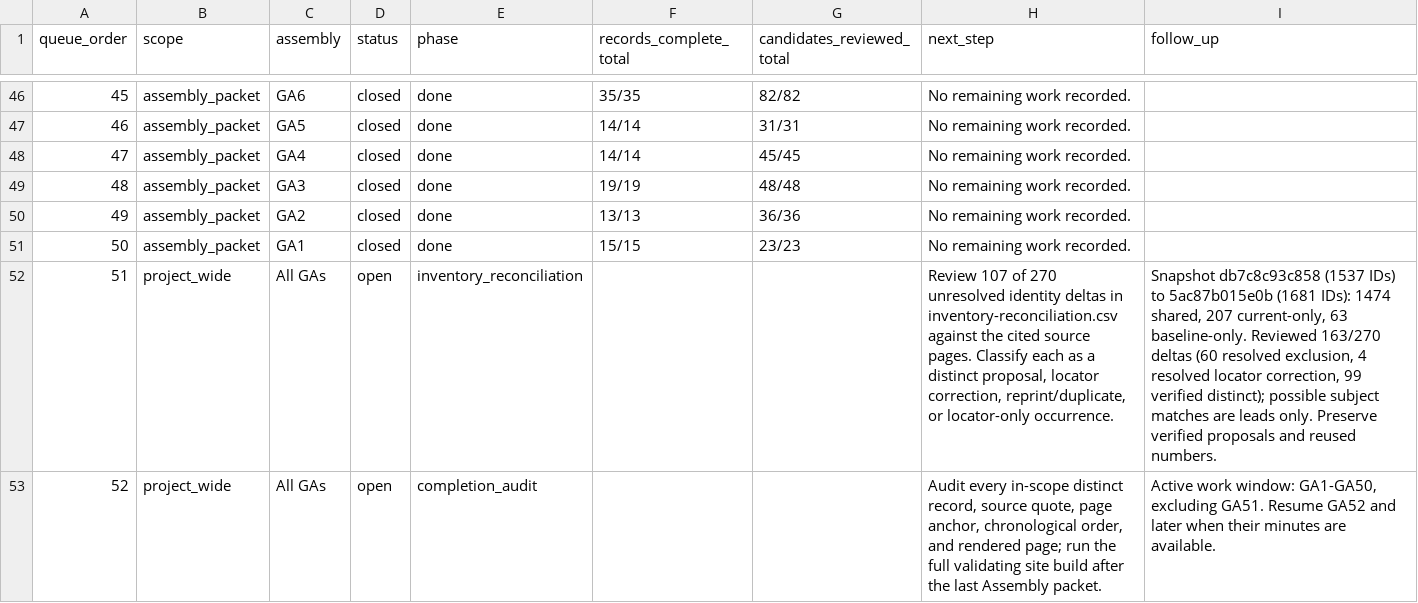
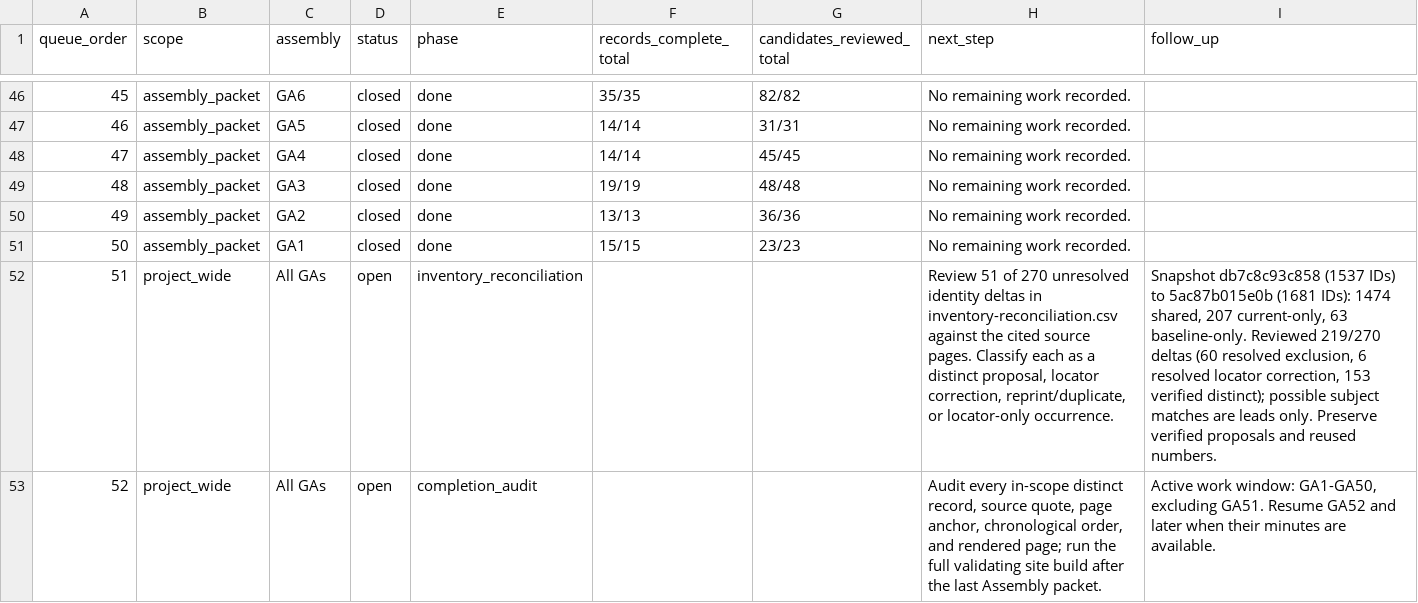
Before and after one commit to raymond-rishty/pca-ga, a CSV file: docs/overture-tracker/work-queue.csv, drawn as a sheet; only a part is shown, gaps mark what is left out.

Commit message:
Review GA17 and GA18 inventory deltas

```diff
--- a/docs/overture-tracker/work-queue.csv
+++ b/docs/overture-tracker/work-queue.csv
@@ -51,3 +51,3 @@
 50,assembly_packet,GA1,closed,done,15/15,23/23,No remaining work recorded.,
-51,project_wide,All GAs,open,inventory_reconciliation,,,"Review 107 of 270 unresolved identity deltas in inventory-reconciliation.csv against the cited source pages. Classify each as a distinct proposal, locator correction, reprint/duplicate, or locator-only occurrence.","Snapshot db7c8c93c858 (1537 IDs) to 5ac87b015e0b (1681 IDs): 1474 shared, 207 current-only, 63 baseline-only. Reviewed 163/270 deltas (60 resolved exclusion, 4 resolved locator correction, 99 verified distinct); possible subject matches are leads only. Preserve verified proposals and reused numbers."
+51,project_wide,All GAs,open,inventory_reconciliation,,,"Review 51 of 270 unresolved identity deltas in inventory-reconciliation.csv against the cited source pages. Classify each as a distinct proposal, locator correction, reprint/duplicate, or locator-only occurrence.","Snapshot db7c8c93c858 (1537 IDs) to 5ac87b015e0b (1681 IDs): 1474 shared, 207 current-only, 63 baseline-only. Reviewed 219/270 deltas (60 resolved exclusion, 6 resolved locator correction, 153 verified distinct); possible subject matches are leads only. Preserve verified proposals and reused numbers."
 52,project_wide,All GAs,open,completion_audit,,,"Audit every in-scope distinct record, source quote, page anchor, chronological order, and rendered page; run the full validating site build after the last Assembly packet.","Active work window: GA1-GA50, excluding GA51. Resume GA52 and later when their minutes are available."
```
Also changed, not shown: 1 other file.
